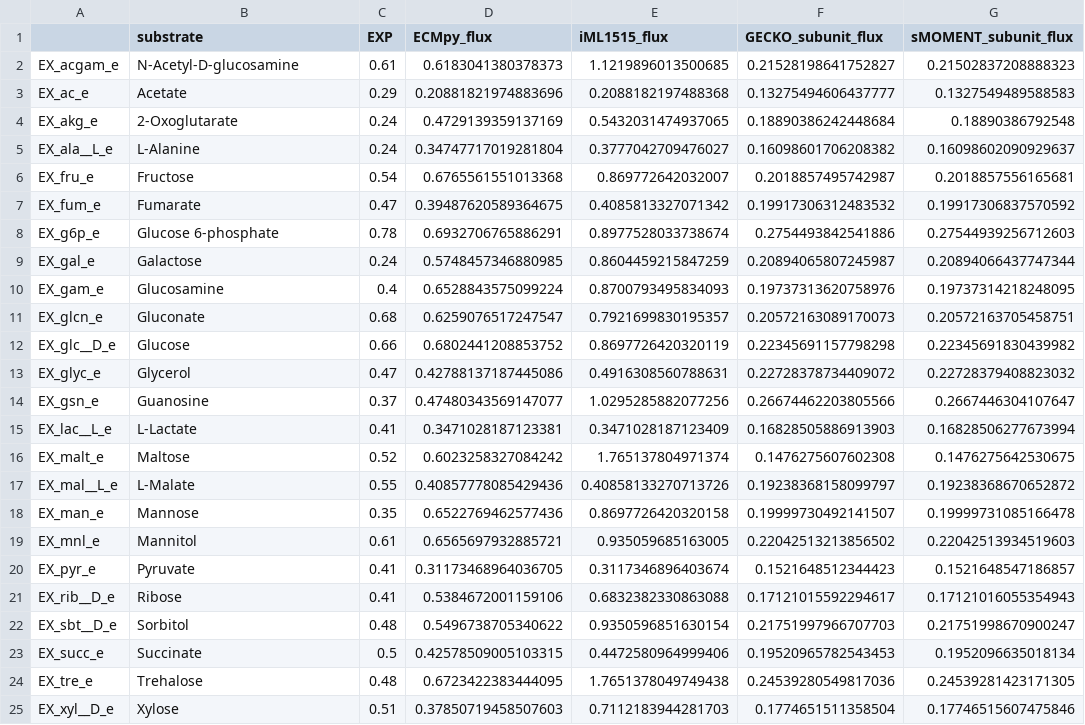
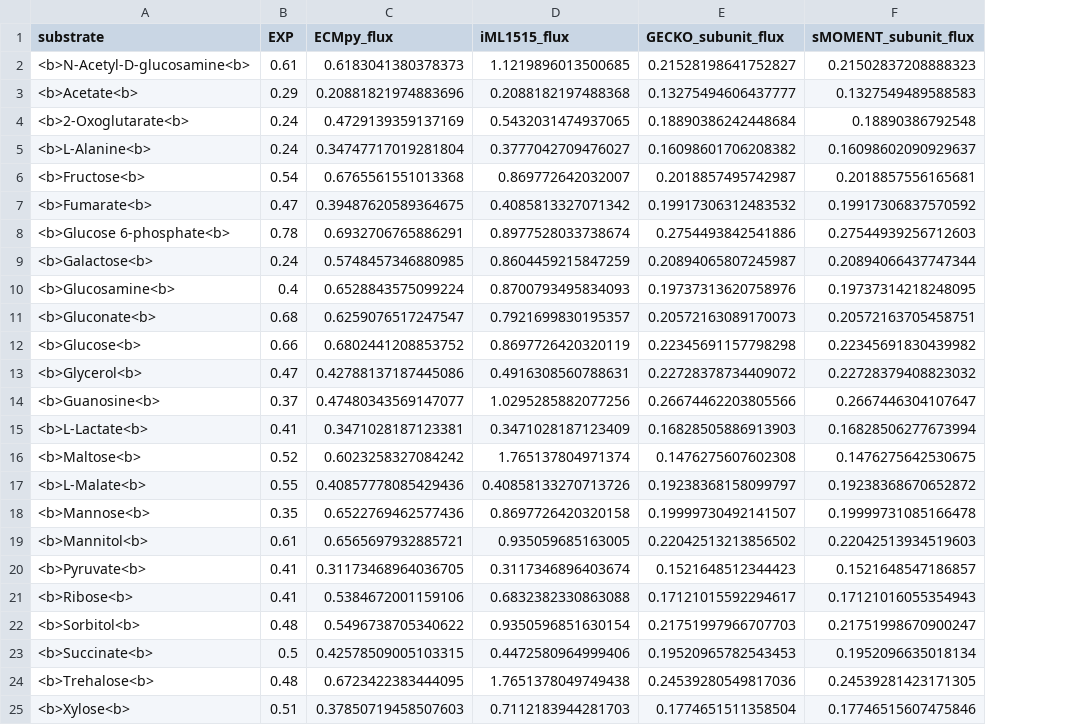
Before and after one commit to tibbdc/ECMpy, a CSV file: analysis/enz_model_growth_pfba.csv, drawn as a sheet; removed rows and columns are numbered as before the commit, all else as after; the diff names each change by its address in the sheet, - before the commit and + after, or states it on an @@ line.

```diff
--- a/analysis/enz_model_growth_pfba.csv
+++ b/analysis/enz_model_growth_pfba.csv
-column A, rows 2-25: EX_acgam_e | EX_ac_e | EX_akg_e | EX_ala__L_e | EX_fru_e | EX_fum_e | EX_g6p_e | EX_gal_e | EX_gam_e | EX_glcn_e | EX_glc__D_e | EX_glyc_e | EX_gsn_e | EX_lac__L_e | EX_malt_e | EX_mal__L_e | EX_man_e | EX_mnl_e | EX_pyr_e | EX_rib__D_e | EX_sbt__D_e | EX_succ_e | EX_tre_e | EX_xyl__D_e
-A2 (substrate): N-Acetyl-D-glucosamine
+A2 (substrate): <b>N-Acetyl-D-glucosamine<b>
-A3 (substrate): Acetate
+A3 (substrate): <b>Acetate<b>
-A4 (substrate): 2-Oxoglutarate
+A4 (substrate): <b>2-Oxoglutarate<b>
-A5 (substrate): L-Alanine
+A5 (substrate): <b>L-Alanine<b>
-A6 (substrate): Fructose
+A6 (substrate): <b>Fructose<b>
-A7 (substrate): Fumarate
+A7 (substrate): <b>Fumarate<b>
-A8 (substrate): Glucose 6-phosphate
+A8 (substrate): <b>Glucose 6-phosphate<b>
-A9 (substrate): Galactose
+A9 (substrate): <b>Galactose<b>
-A10 (substrate): Glucosamine
+A10 (substrate): <b>Glucosamine<b>
-A11 (substrate): Gluconate
+A11 (substrate): <b>Gluconate<b>
-A12 (substrate): Glucose
+A12 (substrate): <b>Glucose<b>
-A13 (substrate): Glycerol
+A13 (substrate): <b>Glycerol<b>
-A14 (substrate): Guanosine
+A14 (substrate): <b>Guanosine<b>
-A15 (substrate): L-Lactate
+A15 (substrate): <b>L-Lactate<b>
-A16 (substrate): Maltose
+A16 (substrate): <b>Maltose<b>
-A17 (substrate): L-Malate
+A17 (substrate): <b>L-Malate<b>
-A18 (substrate): Mannose
+A18 (substrate): <b>Mannose<b>
-A19 (substrate): Mannitol
+A19 (substrate): <b>Mannitol<b>
-A20 (substrate): Pyruvate
+A20 (substrate): <b>Pyruvate<b>
-A21 (substrate): Ribose
+A21 (substrate): <b>Ribose<b>
-A22 (substrate): Sorbitol
+A22 (substrate): <b>Sorbitol<b>
-A23 (substrate): Succinate
+A23 (substrate): <b>Succinate<b>
-A24 (substrate): Trehalose
+A24 (substrate): <b>Trehalose<b>
-A25 (substrate): Xylose
+A25 (substrate): <b>Xylose<b>
```
Also changed, not shown: data/growth_exp.csv, 9 other files.
